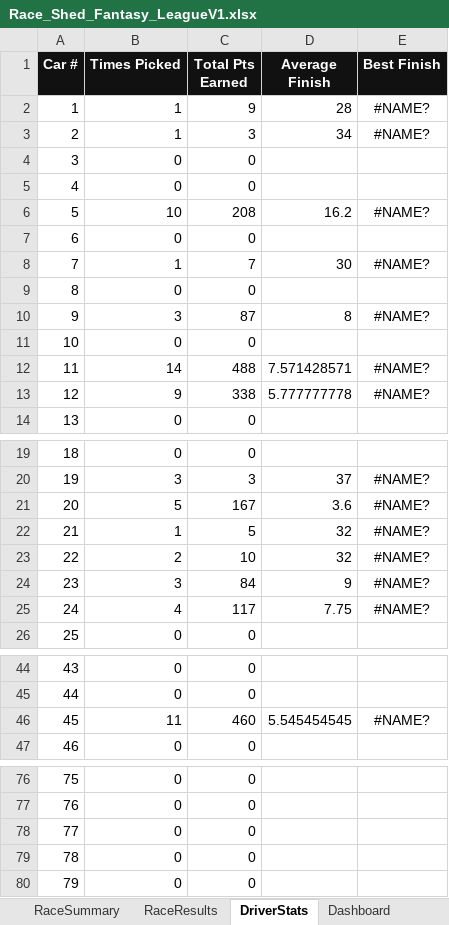
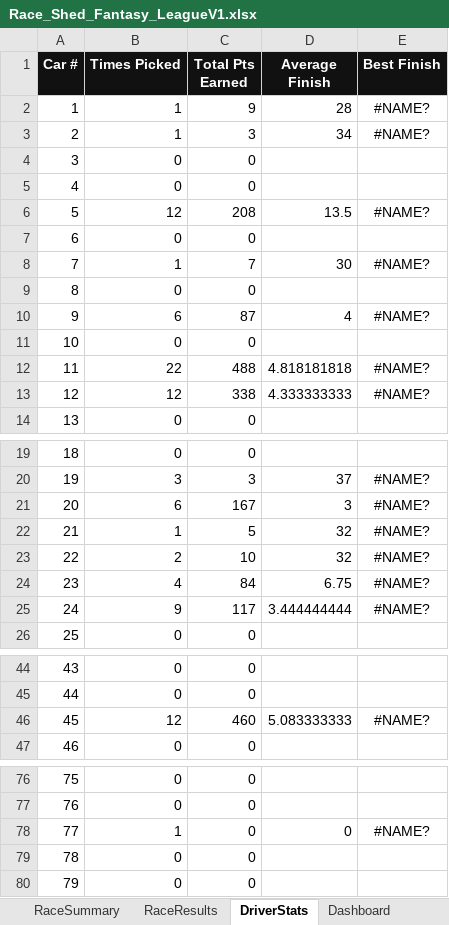
Before and after one commit to rosewellp-jpg/raceshedfantasyv16.1, an Excel workbook: Race_Shed_Fantasy_LeagueV1.xlsx, sheet DriverStats, drawn as a sheet; only a part is shown, gaps mark what is left out; values as stored, in another font and other column widths than the file's, no borders; the diff covers the shown part only; the diff names each change by its address in the sheet, - before the commit and + after, or states it on an @@ line.

```diff
--- a/Race_Shed_Fantasy_LeagueV1.xlsx (sheet DriverStats)
+++ b/Race_Shed_Fantasy_LeagueV1.xlsx (sheet DriverStats)
-B6 (Times Picked): 10
+B6 (Times Picked): 12
-D6 (Average Finish): 16.2
+D6 (Average Finish): 13.5
-B10 (Times Picked): 3
+B10 (Times Picked): 6
-D10 (Average Finish): 8
+D10 (Average Finish): 4
-B12 (Times Picked): 14
+B12 (Times Picked): 22
-D12 (Average Finish): 7.571428571
+D12 (Average Finish): 4.818181818
-B13 (Times Picked): 9
+B13 (Times Picked): 12
-D13 (Average Finish): 5.777777778
+D13 (Average Finish): 4.333333333
-B21 (Times Picked): 5
+B21 (Times Picked): 6
-D21 (Average Finish): 3.6
+D21 (Average Finish): 3
-B24 (Times Picked): 3
+B24 (Times Picked): 4
-D24 (Average Finish): 9
+D24 (Average Finish): 6.75
-B25 (Times Picked): 4
+B25 (Times Picked): 9
-D25 (Average Finish): 7.75
+D25 (Average Finish): 3.444444444
-B46 (Times Picked): 11
+B46 (Times Picked): 12
-D46 (Average Finish): 5.545454545
+D46 (Average Finish): 5.083333333
-B78 (Times Picked): 0
+B78 (Times Picked): 1
-D78 (Average Finish): (empty)
+D78 (Average Finish): 0
-E78 (Best Finish): (empty)
+E78 (Best Finish): #NAME?
```
Also changed, not shown: 2 edited cells elsewhere in this sheet, sheet WeeklyPicks, sheet RaceSummary.
